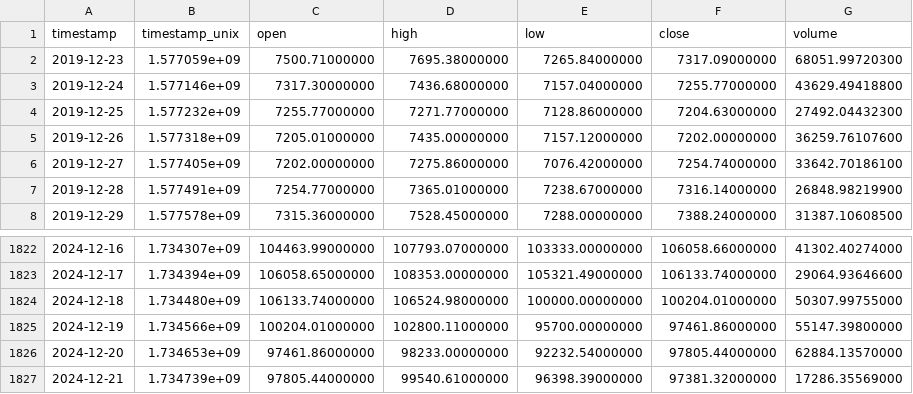
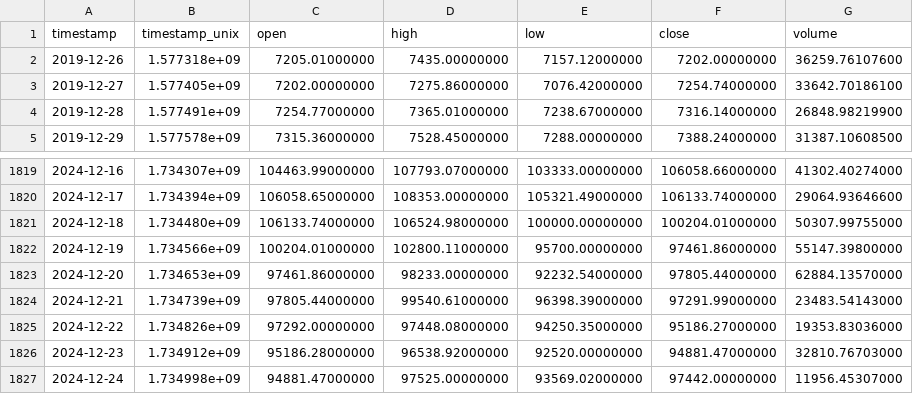
Before and after one commit to iAnisdev/final_ms_ai_pai, a CSV file: 22247327_cryptocurrency_bitcoin/bitcoin_5_years_data.csv, drawn as a sheet; only a part is shown, gaps mark what is left out.

Commit message:
Bitcoin Price Prediction for the Next 3 Days

```diff
--- a/22247327_cryptocurrency_bitcoin/bitcoin_5_years_data.csv
+++ b/22247327_cryptocurrency_bitcoin/bitcoin_5_years_data.csv
@@ -1,5 +1,2 @@
 timestamp,timestamp_unix,open,high,low,close,volume
-2019-12-23,1.577059e+09,7500.71000000,7695.38000000,7265.84000000,7317.09000000,68051.99720300
-2019-12-24,1.577146e+09,7317.30000000,7436.68000000,7157.04000000,7255.77000000,43629.49418800
-2019-12-25,1.577232e+09,7255.77000000,7271.77000000,7128.86000000,7204.63000000,27492.04432300
 2019-12-26,1.577318e+09,7205.01000000,7435.00000000,7157.12000000,7202.00000000,36259.76107600
@@ -1826,2 +1823,5 @@ timestamp,timestamp_unix,open,high,low,close,volume
 2024-12-20,1.734653e+09,97461.86000000,98233.00000000,92232.54000000,97805.44000000,62884.13570000
-2024-12-21,1.734739e+09,97805.44000000,99540.61000000,96398.39000000,97381.32000000,17286.35569000
+2024-12-21,1.734739e+09,97805.44000000,99540.61000000,96398.39000000,97291.99000000,23483.54143000
+2024-12-22,1.734826e+09,97292.00000000,97448.08000000,94250.35000000,95186.27000000,19353.83036000
+2024-12-23,1.734912e+09,95186.28000000,96538.92000000,92520.00000000,94881.47000000,32810.76703000
+2024-12-24,1.734998e+09,94881.47000000,97525.00000000,93569.02000000,97442.00000000,11956.45307000
```
Also changed, not shown: 1 other file.
